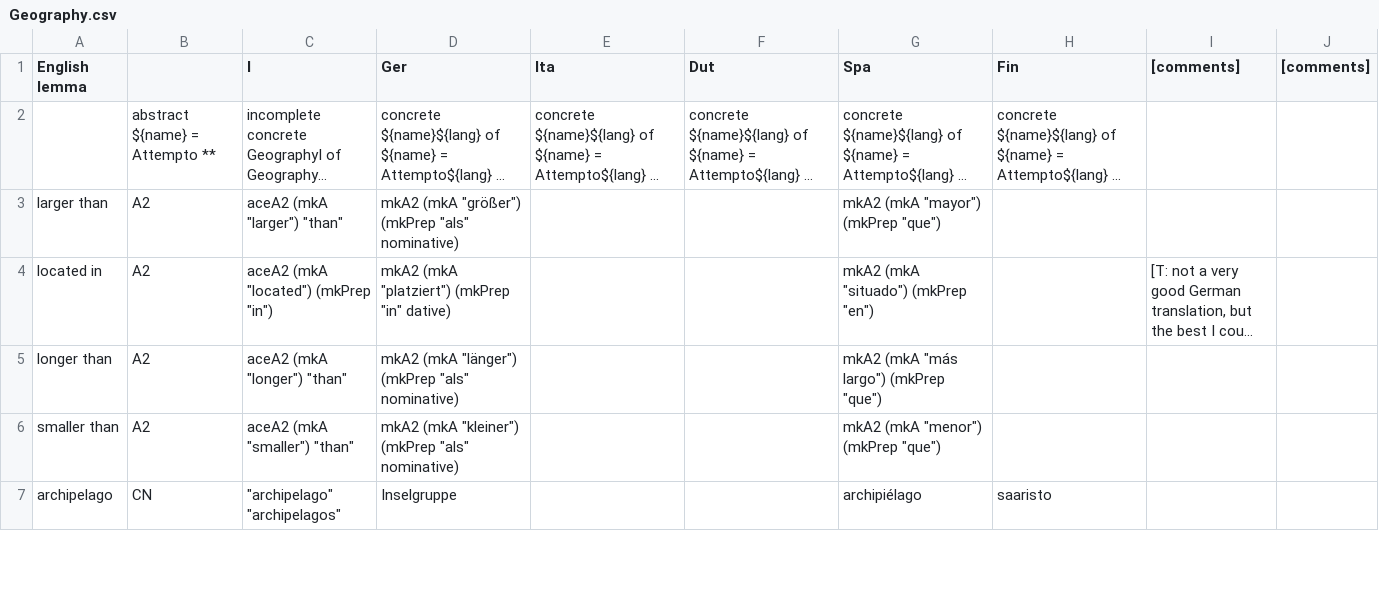
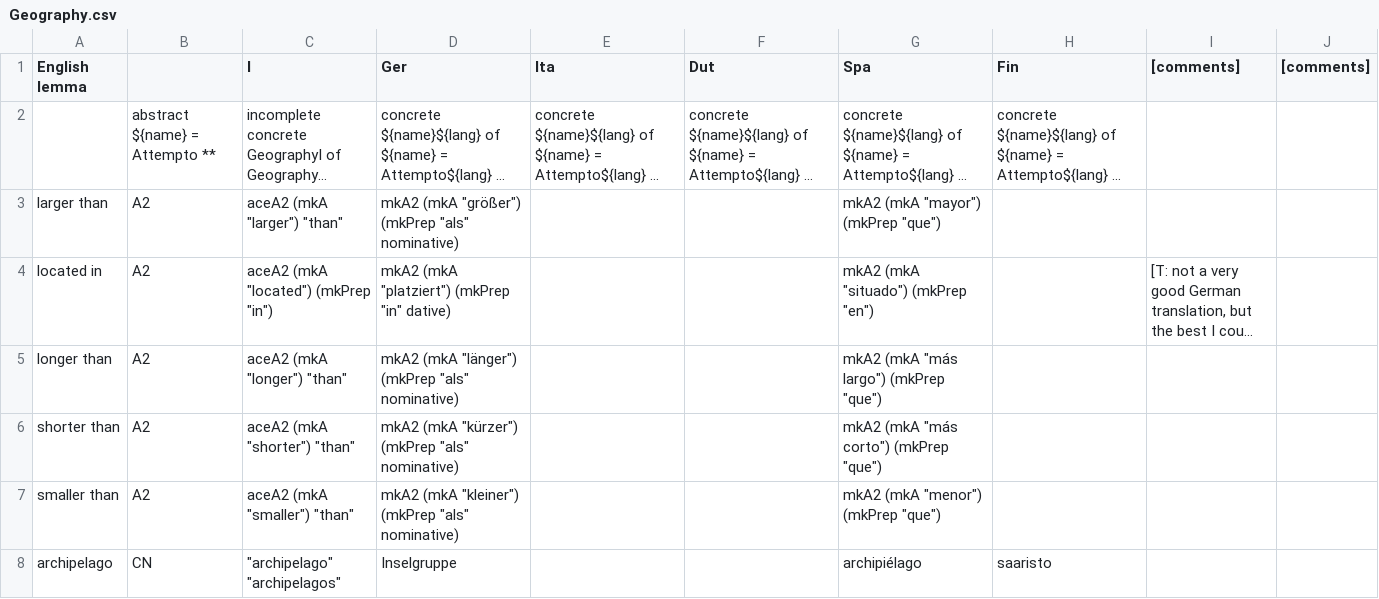
Before and after one commit to Attempto/ACE-in-GF, a CSV file: words/Geography/Geography.csv, drawn as a sheet; only a part is shown; long unchanged cells end in …; the diff covers the shown part only; the diff names each change by its address in the sheet, - before the commit and + after, or states it on an @@ line.

Commit message:
Geography: update Spa

```diff
--- a/words/Geography/Geography.csv
+++ b/words/Geography/Geography.csv
+row 6: shorter than | A2 | aceA2 (mkA "shorter") "than" | mkA2 (mkA "kürzer") (mkPrep "als" nominative) |  |  | mkA2 (mkA "más corto") (mkPrep "que")
```
Also changed, not shown: 5 edited cells elsewhere in this file, 8 other files.
